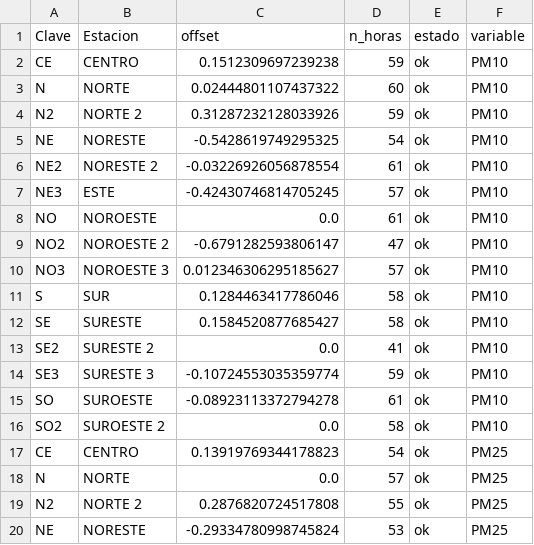
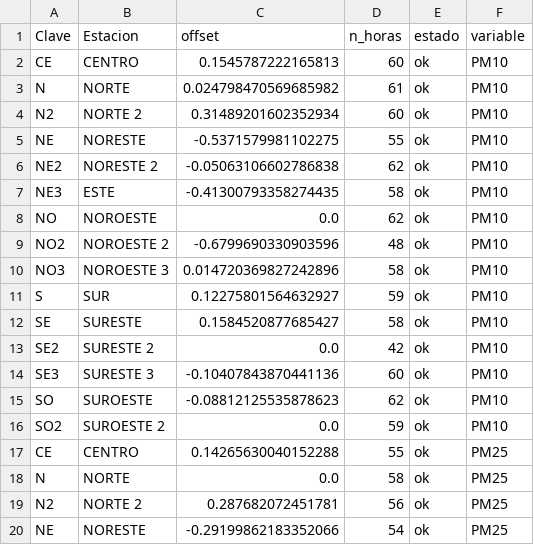
Before and after one commit to vasquez-roberto/capa_meteorologica, a CSV file: SIMA/sima_offsets_estaciones.csv, drawn as a sheet; only a part is shown; the diff covers the shown part only.

```diff
--- a/SIMA/sima_offsets_estaciones.csv
+++ b/SIMA/sima_offsets_estaciones.csv
@@ -1,20 +1,20 @@
 Clave,Estacion,offset,n_horas,estado,variable
-CE,CENTRO,0.1512309697239238,59,ok,PM10
-N,NORTE,0.02444801107437322,60,ok,PM10
-N2,NORTE 2,0.31287232128033926,59,ok,PM10
-NE,NORESTE,-0.5428619749295325,54,ok,PM10
-NE2,NORESTE 2,-0.03226926056878554,61,ok,PM10
-NE3,ESTE,-0.42430746814705245,57,ok,PM10
-NO,NOROESTE,0.0,61,ok,PM10
-NO2,NOROESTE 2,-0.6791282593806147,47,ok,PM10
-NO3,NOROESTE 3,0.012346306295185627,57,ok,PM10
-S,SUR,0.1284463417786046,58,ok,PM10
+CE,CENTRO,0.1545787222165813,60,ok,PM10
+N,NORTE,0.024798470569685982,61,ok,PM10
+N2,NORTE 2,0.31489201602352934,60,ok,PM10
+NE,NORESTE,-0.5371579981102275,55,ok,PM10
+NE2,NORESTE 2,-0.05063106602786838,62,ok,PM10
+NE3,ESTE,-0.41300793358274435,58,ok,PM10
+NO,NOROESTE,0.0,62,ok,PM10
+NO2,NOROESTE 2,-0.6799690330903596,48,ok,PM10
+NO3,NOROESTE 3,0.014720369827242896,58,ok,PM10
+S,SUR,0.12275801564632927,59,ok,PM10
 SE,SURESTE,0.1584520877685427,58,ok,PM10
-SE2,SURESTE 2,0.0,41,ok,PM10
-SE3,SURESTE 3,-0.10724553035359774,59,ok,PM10
-SO,SUROESTE,-0.08923113372794278,61,ok,PM10
-SO2,SUROESTE 2,0.0,58,ok,PM10
-CE,CENTRO,0.13919769344178823,54,ok,PM25
-N,NORTE,0.0,57,ok,PM25
-N2,NORTE 2,0.2876820724517808,55,ok,PM25
-NE,NORESTE,-0.29334780998745824,53,ok,PM25
+SE2,SURESTE 2,0.0,42,ok,PM10
+SE3,SURESTE 3,-0.10407843870441136,60,ok,PM10
+SO,SUROESTE,-0.08812125535878623,62,ok,PM10
+SO2,SUROESTE 2,0.0,59,ok,PM10
+CE,CENTRO,0.14265630040152288,55,ok,PM25
+N,NORTE,0.0,58,ok,PM25
+N2,NORTE 2,0.287682072451781,56,ok,PM25
+NE,NORESTE,-0.29199862183352066,54,ok,PM25
```
Also changed, not shown: 1 moved row and 70 edited cells elsewhere in this file, Purple Air/purpleair_meteo_lecturas.csv, SIMA/sima_interpolacion_diagnostico.csv, 18 other files.
